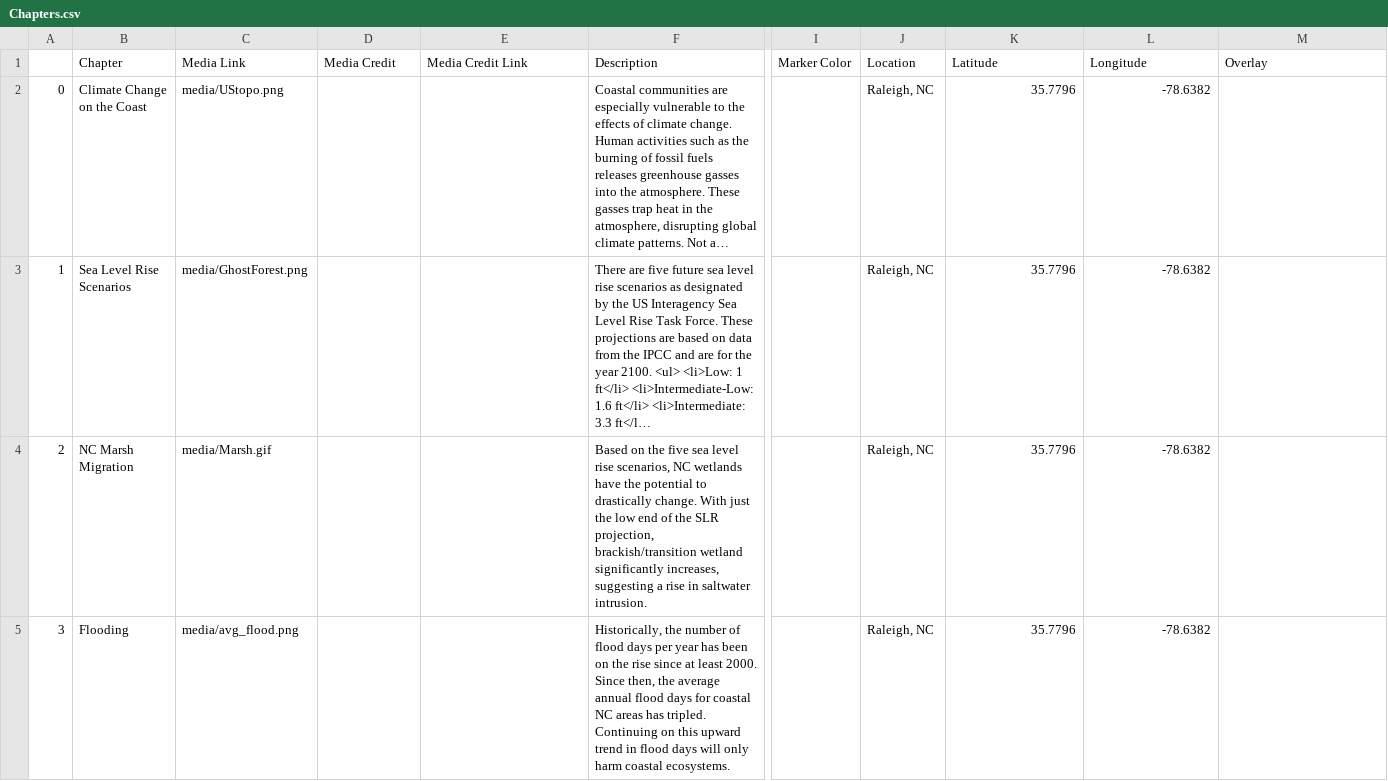
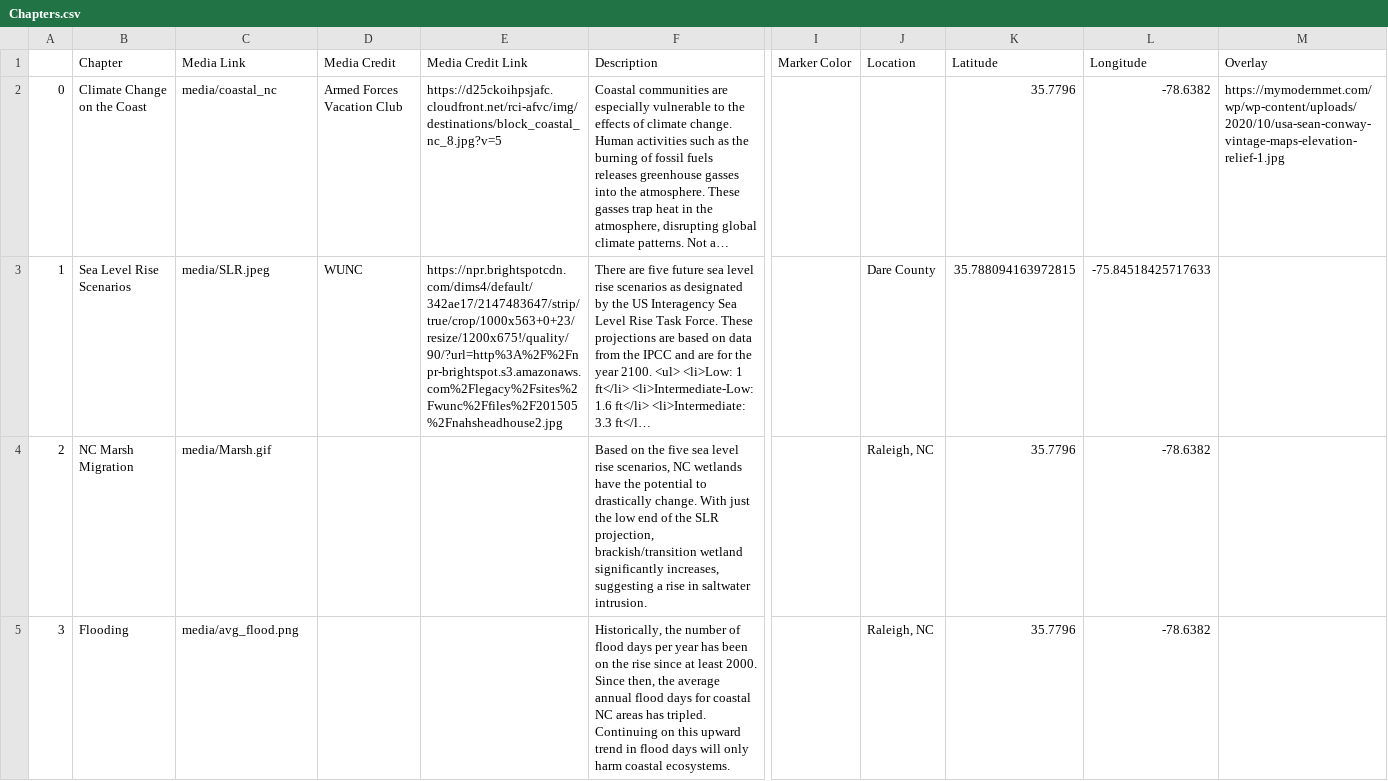
Before and after one commit to iethayer/GIS495_final_project, a CSV file: csv/Chapters.csv, drawn as a sheet; only a part is shown, gaps mark what is left out; long unchanged cells end in …; the diff names each change by its address in the sheet, - before the commit and + after, or states it on an @@ line.

```diff
--- a/csv/Chapters.csv
+++ b/csv/Chapters.csv
-C2 (Media Link): media/UStopo.png
+C2 (Media Link): media/coastal_nc
-D2 (Media Credit): (empty)
+D2 (Media Credit): Armed Forces Vacation Club
-E2 (Media Credit Link): (empty)
+E2 (Media Credit Link): https://d25ckoihpsjafc.cloudfront.net/rci-afvc/img/destinations/block_coastal_nc_8.jpg?v=5
-J2 (Location): Raleigh, NC
+J2 (Location): (empty)
-M2 (Overlay): (empty)
+M2 (Overlay): https://mymodernmet.com/wp/wp-content/uploads/2020/10/usa-sean-conway-vintage-maps-elevation-relief-1.jpg
-C3 (Media Link): media/GhostForest.png
+C3 (Media Link): media/SLR.jpeg
-D3 (Media Credit): (empty)
+D3 (Media Credit): WUNC
-E3 (Media Credit Link): (empty)
+E3 (Media Credit Link): https://npr.brightspotcdn.com/dims4/default/342ae17/2147483647/strip/true/crop/1000x563+0+23/resize/1200x675!/quality/90/?url=http%3A%2F%2Fnpr-brightspot.s3.amazonaws.com%2Flegacy%2Fsites%2Fwunc%2Ffiles%2F201505%2Fnahsheadhouse2.jpg
-J3 (Location): Raleigh, NC
+J3 (Location): Dare County
-K3 (Latitude): 35.7796
+K3 (Latitude): 35.788094163972815
-L3 (Longitude): -78.6382
+L3 (Longitude): -75.84518425717633
```
Also changed, not shown: 13 other files.
